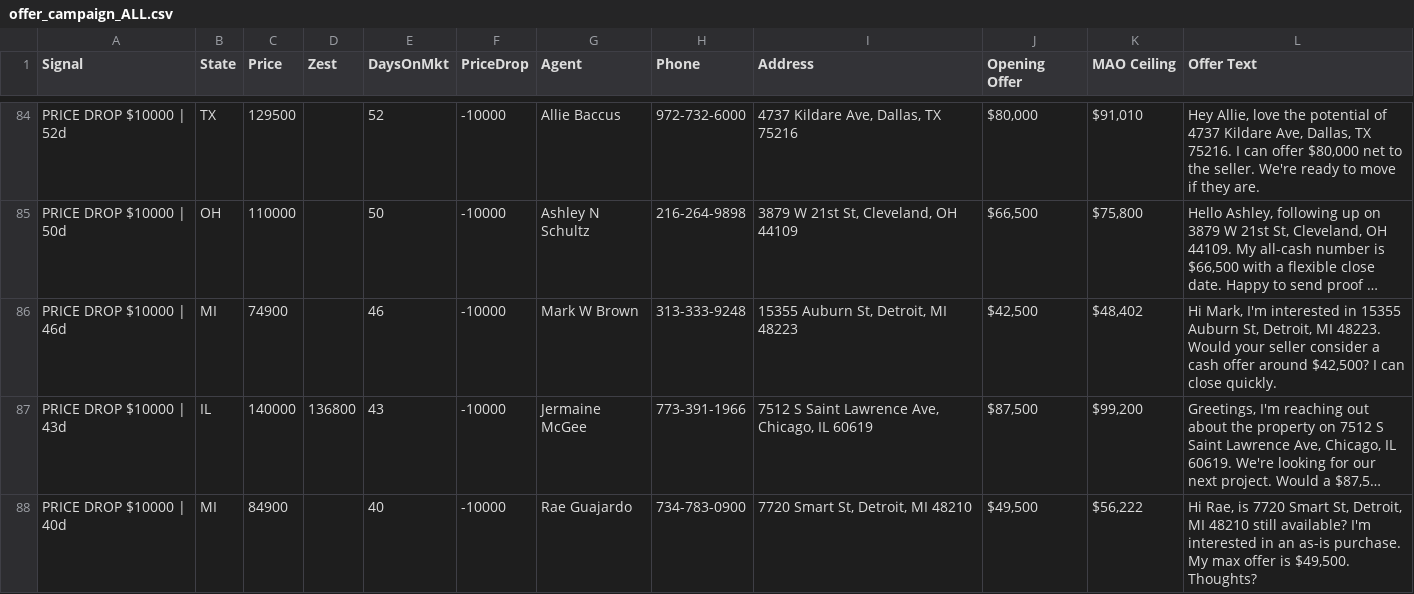
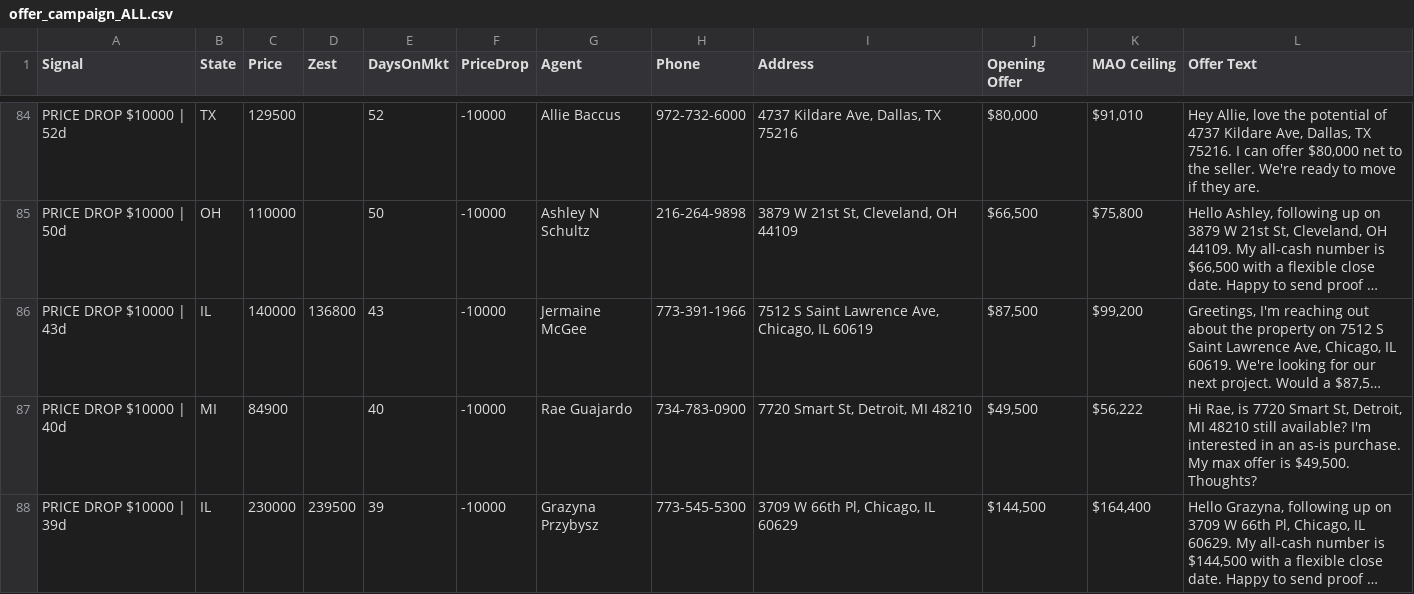
Before and after one commit to charlespjr/wholesaler, a CSV file: offer_campaign_ALL.csv, drawn as a sheet; only a part is shown, gaps mark what is left out; the shorter side is filled out with more unchanged rows; long unchanged cells end in …; the diff names each change by its address in the sheet, - before the commit and + after, or states it on an @@ line.

```diff
--- a/offer_campaign_ALL.csv
+++ b/offer_campaign_ALL.csv
-row 86: PRICE DROP $10000 | 46d | MI | 74900 |  | 46 | -10000 | Mark W Brown | 313-333-9248 | 15355 Auburn St, Detroit, MI 48223 | $42,500 | $48,402 | Hi Mark, I'm interested in 15355 Auburn St, Detroit, MI 48223. Would your seller consider a cash offer around $42,500? I can close quickly.
```
Also changed, not shown: offer_campaign_md_il_mi_tx.csv, 1 other file.
